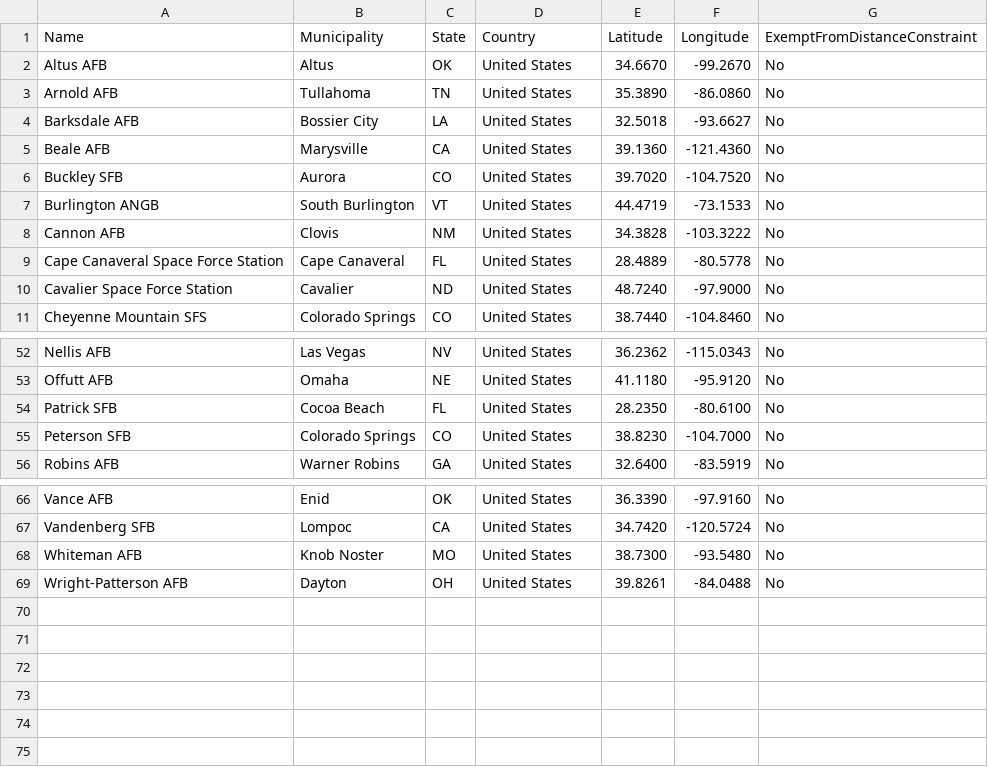
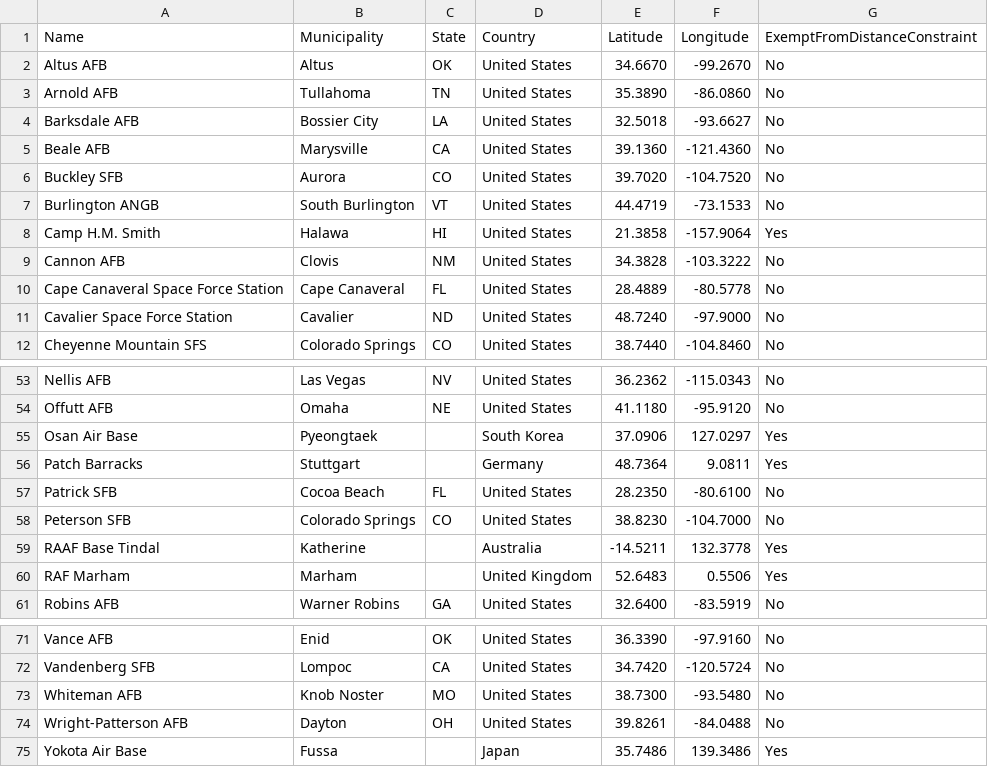
Before and after one commit to 10U-Labs/wan-graph-synthesizer, a CSV file: data/vertices/tenants/daf.csv, drawn as a sheet; only a part is shown, gaps mark what is left out.

```diff
--- a/data/vertices/tenants/daf.csv
+++ b/data/vertices/tenants/daf.csv
@@ -7,2 +7,3 @@ Buckley SFB,Aurora,CO,United States,39.7020,-104.7520,No
 Burlington ANGB,South Burlington,VT,United States,44.4719,-73.1533,No
+Camp H.M. Smith,Halawa,HI,United States,21.3858,-157.9064,Yes
 Cannon AFB,Clovis,NM,United States,34.3828,-103.3222,No
@@ -53,4 +54,8 @@ Nellis AFB,Las Vegas,NV,United States,36.2362,-115.0343,No
 Offutt AFB,Omaha,NE,United States,41.1180,-95.9120,No
+Osan Air Base,Pyeongtaek,,South Korea,37.0906,127.0297,Yes
+Patch Barracks,Stuttgart,,Germany,48.7364,9.0811,Yes
 Patrick SFB,Cocoa Beach,FL,United States,28.2350,-80.6100,No
 Peterson SFB,Colorado Springs,CO,United States,38.8230,-104.7000,No
+RAAF Base Tindal,Katherine,,Australia,-14.5211,132.3778,Yes
+RAF Marham,Marham,,United Kingdom,52.6483,0.5506,Yes
 Robins AFB,Warner Robins,GA,United States,32.6400,-83.5919,No
@@ -69 +74,2 @@ Whiteman AFB,Knob Noster,MO,United States,38.7300,-93.5480,No
 Wright-Patterson AFB,Dayton,OH,United States,39.8261,-84.0488,No
+Yokota Air Base,Fussa,,Japan,35.7486,139.3486,Yes
```
